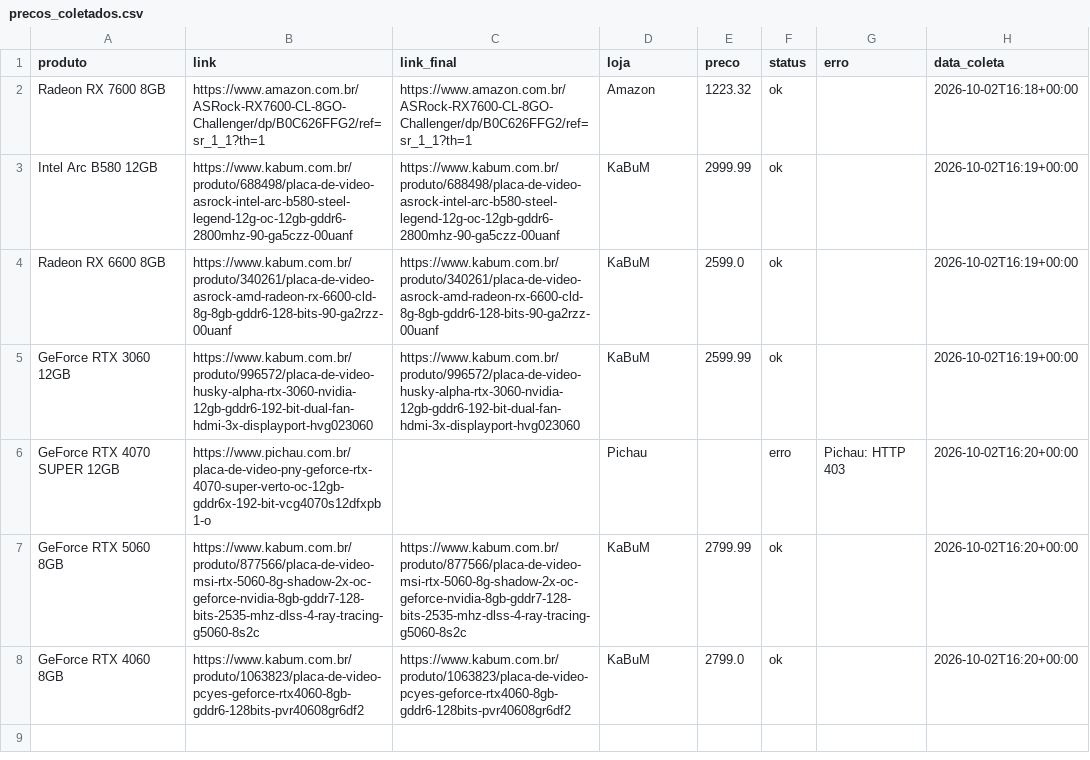
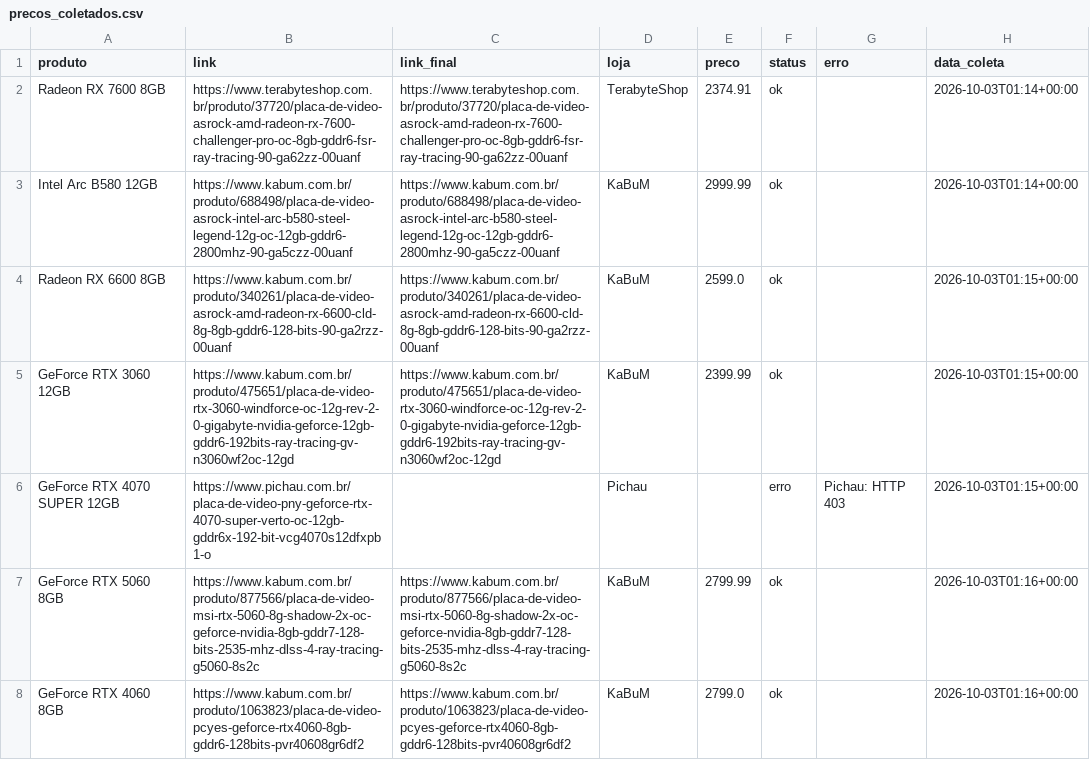
Before and after one commit to fabioconceicao22/radar-gpu-gamer-br, a CSV file: data/precos_coletados.csv, drawn as a sheet.

```diff
--- a/data/precos_coletados.csv
+++ b/data/precos_coletados.csv
@@ -1,8 +1,8 @@
 produto,link,link_final,loja,preco,status,erro,data_coleta
-Radeon RX 7600 8GB,https://www.amazon.com.br/ASRock-RX7600-CL-8GO-Challenger/dp/B0C626FFG2/ref=sr_1_1?th=1,https://www.amazon.com.br/ASRock-RX7600-CL-8GO-Challenger/dp/B0C626FFG2/ref=sr_1_1?th=1,Amazon,1223.32,ok,,2026-10-02T16:18+00:00
-Intel Arc B580 12GB,https://www.kabum.com.br/produto/688498/placa-de-video-asrock-intel-arc-b580-steel-legend-12g-oc-12gb-gddr6-2800mhz-90-ga5czz-00uanf,https://www.kabum.com.br/produto/688498/placa-de-video-asrock-intel-arc-b580-steel-legend-12g-oc-12gb-gddr6-2800mhz-90-ga5czz-00uanf,KaBuM,2999.99,ok,,2026-10-02T16:19+00:00
-Radeon RX 6600 8GB,https://www.kabum.com.br/produto/340261/placa-de-video-asrock-amd-radeon-rx-6600-cld-8g-8gb-gddr6-128-bits-90-ga2rzz-00uanf,https://www.kabum.com.br/produto/340261/placa-de-video-asrock-amd-radeon-rx-6600-cld-8g-8gb-gddr6-128-bits-90-ga2rzz-00uanf,KaBuM,2599.0,ok,,2026-10-02T16:19+00:00
-GeForce RTX 3060 12GB,https://www.kabum.com.br/produto/996572/placa-de-video-husky-alpha-rtx-3060-nvidia-12gb-gddr6-192-bit-dual-fan-hdmi-3x-displayport-hvg023060,https://www.kabum.com.br/produto/996572/placa-de-video-husky-alpha-rtx-3060-nvidia-12gb-gddr6-192-bit-dual-fan-hdmi-3x-displayport-hvg023060,KaBuM,2599.99,ok,,2026-10-02T16:19+00:00
-GeForce RTX 4070 SUPER 12GB,https://www.pichau.com.br/placa-de-video-pny-geforce-rtx-4070-super-verto-oc-12gb-gddr6x-192-bit-vcg4070s12dfxpb1-o,,Pichau,,erro,Pichau: HTTP 403,2026-10-02T16:20+00:00
-GeForce RTX 5060 8GB,https://www.kabum.com.br/produto/877566/placa-de-video-msi-rtx-5060-8g-shadow-2x-oc-geforce-nvidia-8gb-gddr7-128-bits-2535-mhz-dlss-4-ray-tracing-g5060-8s2c,https://www.kabum.com.br/produto/877566/placa-de-video-msi-rtx-5060-8g-shadow-2x-oc-geforce-nvidia-8gb-gddr7-128-bits-2535-mhz-dlss-4-ray-tracing-g5060-8s2c,KaBuM,2799.99,ok,,2026-10-02T16:20+00:00
-GeForce RTX 4060 8GB,https://www.kabum.com.br/produto/1063823/placa-de-video-pcyes-geforce-rtx4060-8gb-gddr6-128bits-pvr40608gr6df2,https://www.kabum.com.br/produto/1063823/placa-de-video-pcyes-geforce-rtx4060-8gb-gddr6-128bits-pvr40608gr6df2,KaBuM,2799.0,ok,,2026-10-02T16:20+00:00
+Radeon RX 7600 8GB,https://www.terabyteshop.com.br/produto/37720/placa-de-video-asrock-amd-radeon-rx-7600-challenger-pro-oc-8gb-gddr6-fsr-ray-tracing-90-ga62zz-00uanf,https://www.terabyteshop.com.br/produto/37720/placa-de-video-asrock-amd-radeon-rx-7600-challenger-pro-oc-8gb-gddr6-fsr-ray-tracing-90-ga62zz-00uanf,TerabyteShop,2374.91,ok,,2026-10-03T01:14+00:00
+Intel Arc B580 12GB,https://www.kabum.com.br/produto/688498/placa-de-video-asrock-intel-arc-b580-steel-legend-12g-oc-12gb-gddr6-2800mhz-90-ga5czz-00uanf,https://www.kabum.com.br/produto/688498/placa-de-video-asrock-intel-arc-b580-steel-legend-12g-oc-12gb-gddr6-2800mhz-90-ga5czz-00uanf,KaBuM,2999.99,ok,,2026-10-03T01:14+00:00
+Radeon RX 6600 8GB,https://www.kabum.com.br/produto/340261/placa-de-video-asrock-amd-radeon-rx-6600-cld-8g-8gb-gddr6-128-bits-90-ga2rzz-00uanf,https://www.kabum.com.br/produto/340261/placa-de-video-asrock-amd-radeon-rx-6600-cld-8g-8gb-gddr6-128-bits-90-ga2rzz-00uanf,KaBuM,2599.0,ok,,2026-10-03T01:15+00:00
+GeForce RTX 3060 12GB,https://www.kabum.com.br/produto/475651/placa-de-video-rtx-3060-windforce-oc-12g-rev-2-0-gigabyte-nvidia-geforce-12gb-gddr6-192bits-ray-tracing-gv-n3060wf2oc-12gd,https://www.kabum.com.br/produto/475651/placa-de-video-rtx-3060-windforce-oc-12g-rev-2-0-gigabyte-nvidia-geforce-12gb-gddr6-192bits-ray-tracing-gv-n3060wf2oc-12gd,KaBuM,2399.99,ok,,2026-10-03T01:15+00:00
+GeForce RTX 4070 SUPER 12GB,https://www.pichau.com.br/placa-de-video-pny-geforce-rtx-4070-super-verto-oc-12gb-gddr6x-192-bit-vcg4070s12dfxpb1-o,,Pichau,,erro,Pichau: HTTP 403,2026-10-03T01:15+00:00
+GeForce RTX 5060 8GB,https://www.kabum.com.br/produto/877566/placa-de-video-msi-rtx-5060-8g-shadow-2x-oc-geforce-nvidia-8gb-gddr7-128-bits-2535-mhz-dlss-4-ray-tracing-g5060-8s2c,https://www.kabum.com.br/produto/877566/placa-de-video-msi-rtx-5060-8g-shadow-2x-oc-geforce-nvidia-8gb-gddr7-128-bits-2535-mhz-dlss-4-ray-tracing-g5060-8s2c,KaBuM,2799.99,ok,,2026-10-03T01:16+00:00
+GeForce RTX 4060 8GB,https://www.kabum.com.br/produto/1063823/placa-de-video-pcyes-geforce-rtx4060-8gb-gddr6-128bits-pvr40608gr6df2,https://www.kabum.com.br/produto/1063823/placa-de-video-pcyes-geforce-rtx4060-8gb-gddr6-128bits-pvr40608gr6df2,KaBuM,2799.0,ok,,2026-10-03T01:16+00:00
```
